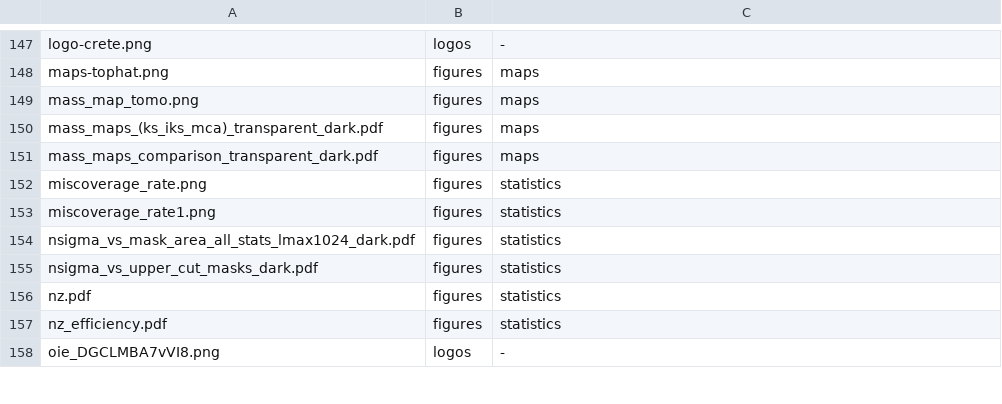
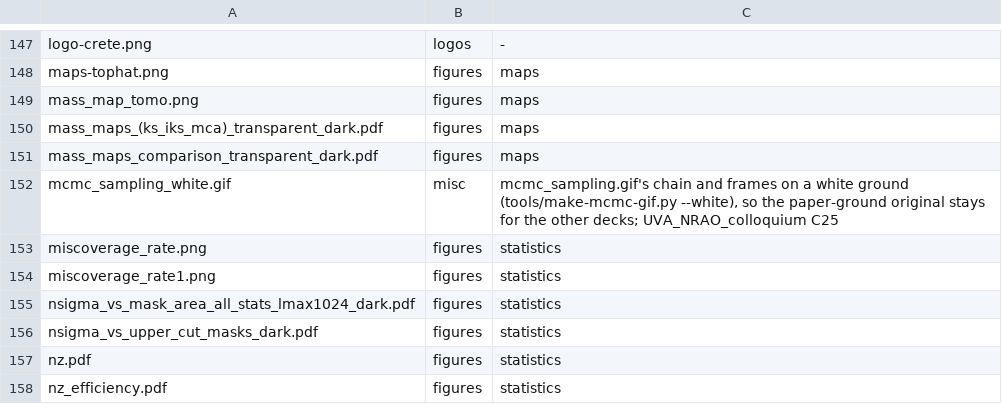
Before and after one commit to AndreasTersenov/talks, a TSV file: docs/asset-map.tsv, drawn as a sheet; only a part is shown, gaps mark what is left out; the shorter side is filled out with more unchanged rows; the diff names each change by its address in the sheet, - before the commit and + after, or states it on an @@ line.

```diff
--- a/docs/asset-map.tsv
+++ b/docs/asset-map.tsv
+row 152: mcmc_sampling_white.gif | misc | mcmc_sampling.gif's chain and frames on a white ground (tools/make-mcmc-gif.py --white), so the paper-ground original stays for the other decks; UVA_NRAO_colloquium C25
```
Also changed, not shown: 3 other files.
